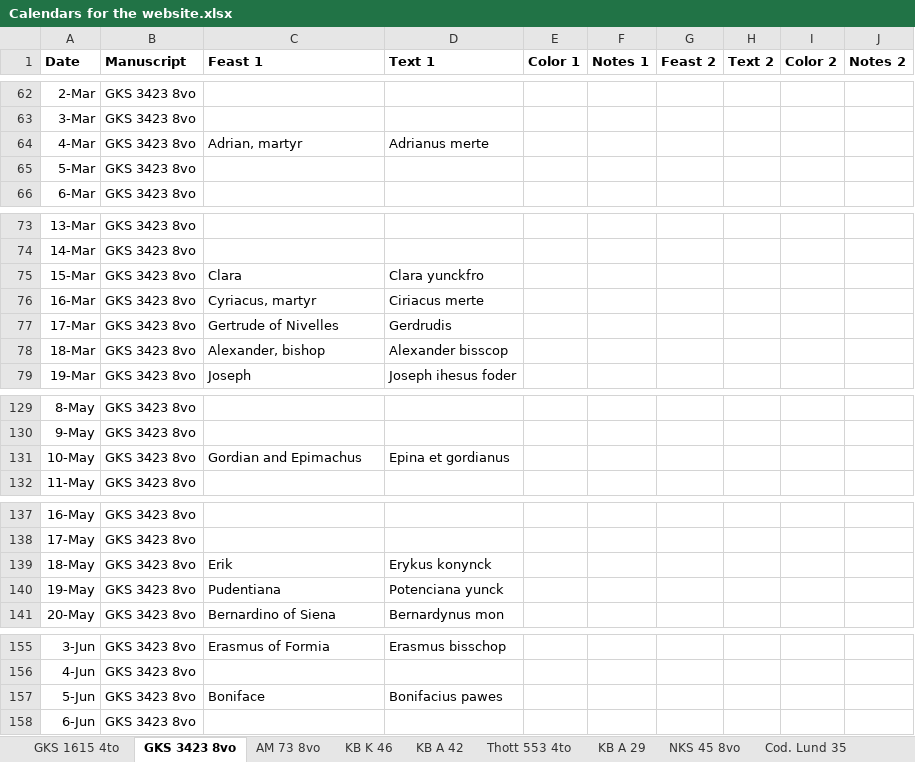
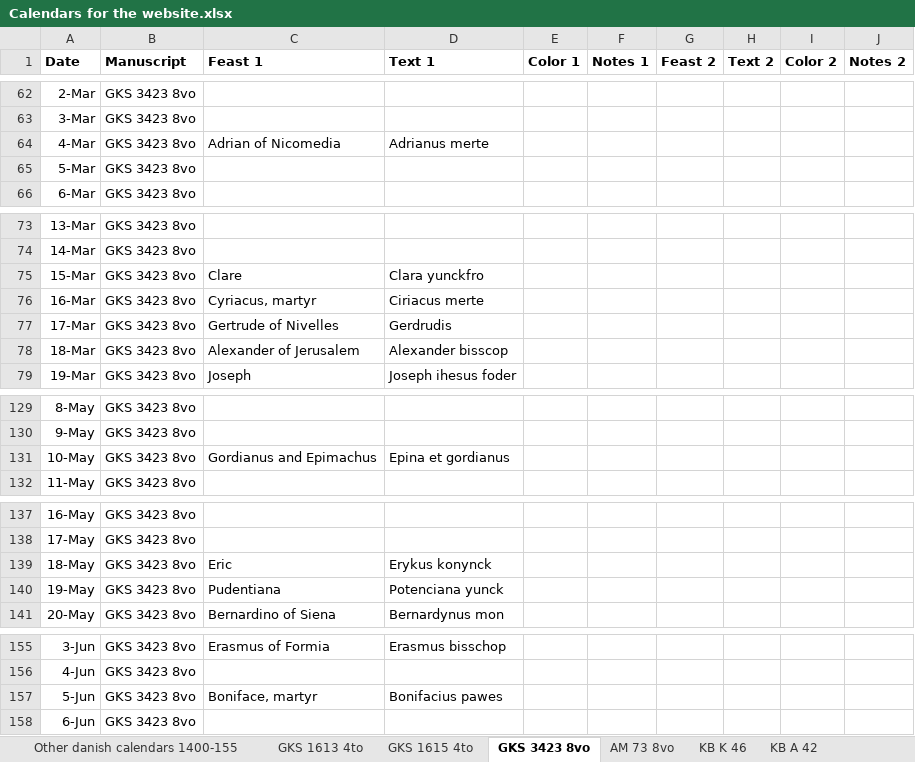
Before and after one commit to bedebok/Data, an Excel workbook: Calendars/Calendars for the website.xlsx, sheet GKS 3423 8vo, drawn as a sheet; only a part is shown, gaps mark what is left out; values as stored, in another font and other column widths than the file's, no borders; the diff covers the shown part only; the diff names each change by its address in the sheet, - before the commit and + after, or states it on an @@ line.

```diff
--- a/Calendars/Calendars for the website.xlsx (sheet GKS 3423 8vo)
+++ b/Calendars/Calendars for the website.xlsx (sheet GKS 3423 8vo)
+sheet tab: Other danish calendars 1400-155
+sheet tab: GKS 1613 4to
-C64 (Feast 1): Adrian, martyr
+C64 (Feast 1): Adrian of Nicomedia
-C75 (Feast 1): Clara
+C75 (Feast 1): Clare
-C78 (Feast 1): Alexander, bishop
+C78 (Feast 1): Alexander of Jerusalem
-C131 (Feast 1): Gordian and Epimachus
+C131 (Feast 1): Gordianus and Epimachus
-C139 (Feast 1): Erik
+C139 (Feast 1): Eric
-C157 (Feast 1): Boniface
+C157 (Feast 1): Boniface, martyr
```
Also changed, not shown: 3 edited cells elsewhere in this sheet, sheet KB K 46, sheet AM 73 8vo, sheet KB A 42, sheet Cod. Lund 35, sheet Thott 553 4to, sheet NKS 45 8vo, 2 more sheets.
